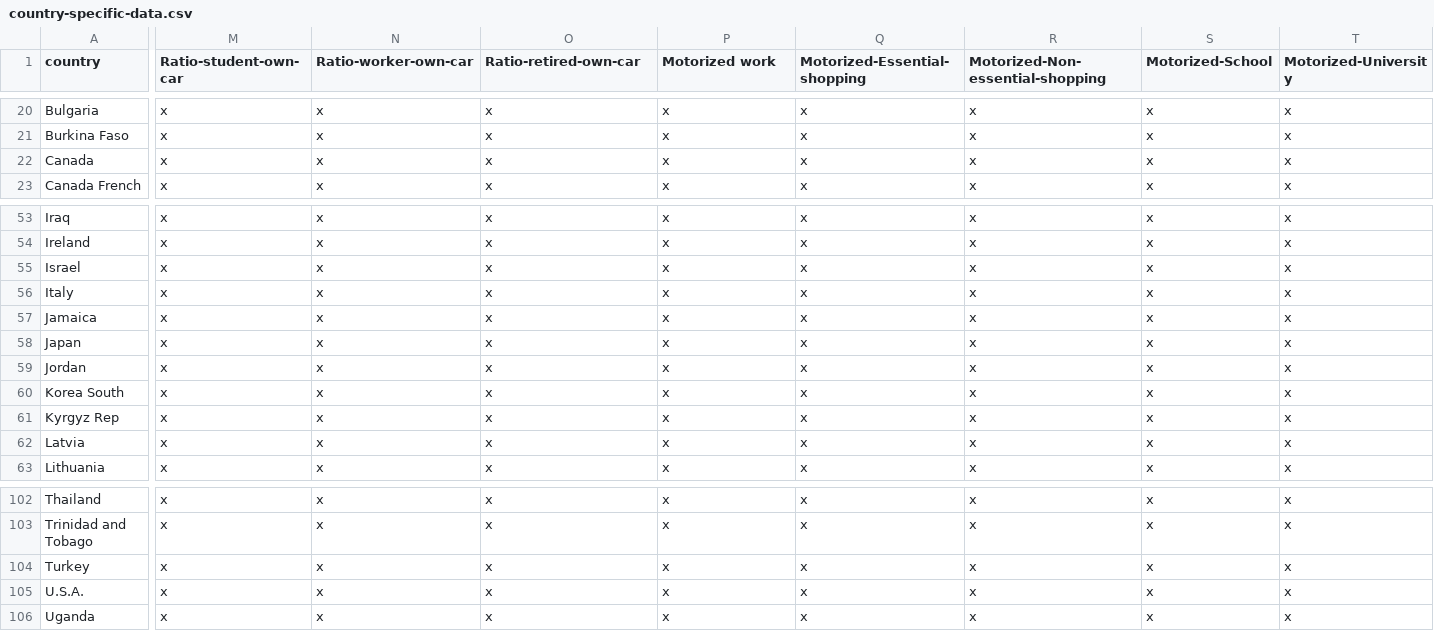
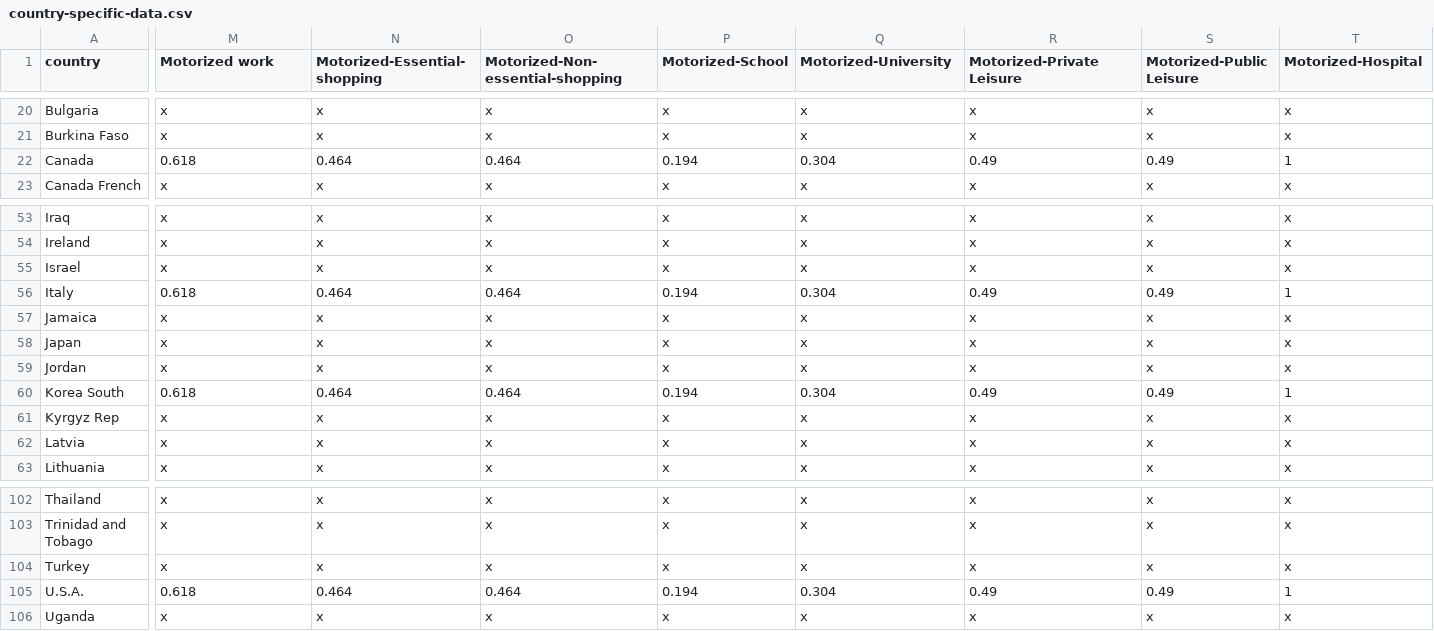
Before and after one commit to lvanhee/COVID-sim, a CSV file: simulation_model/country-specific-data.csv, drawn as a sheet; only a part is shown, gaps mark what is left out; the diff covers the shown part only; the diff names each change by its address in the sheet, - before the commit and + after, or states it on an @@ line.

```diff
--- a/simulation_model/country-specific-data.csv
+++ b/simulation_model/country-specific-data.csv
-M1: Ratio-student-own-car
+M1: Motorized work
-N1: Ratio-worker-own-car
+N1: Motorized-Essential-shopping
-O1: Ratio-retired-own-car
+O1: Motorized-Non-essential-shopping
-P1: Motorized work
+P1: Motorized-School
-Q1: Motorized-Essential-shopping
+Q1: Motorized-University
-R1: Motorized-Non-essential-shopping
+R1: Motorized-Private Leisure
-S1: Motorized-School
+S1: Motorized-Public Leisure
-T1: Motorized-University
+T1: Motorized-Hospital
-M22 (Motorized work): x
+M22 (Motorized work): 0.618
-N22 (Motorized-Essential-shopping): x
+N22 (Motorized-Essential-shopping): 0.464
-O22 (Motorized-Non-essential-shopping): x
+O22 (Motorized-Non-essential-shopping): 0.464
-P22 (Motorized-School): x
+P22 (Motorized-School): 0.194
-Q22 (Motorized-University): x
+Q22 (Motorized-University): 0.304
-R22 (Motorized-Private Leisure): x
+R22 (Motorized-Private Leisure): 0.49
-S22 (Motorized-Public Leisure): x
+S22 (Motorized-Public Leisure): 0.49
-T22 (Motorized-Hospital): x
+T22 (Motorized-Hospital): 1
-M56 (Motorized work): x
+M56 (Motorized work): 0.618
-N56 (Motorized-Essential-shopping): x
+N56 (Motorized-Essential-shopping): 0.464
-O56 (Motorized-Non-essential-shopping): x
+O56 (Motorized-Non-essential-shopping): 0.464
-P56 (Motorized-School): x
+P56 (Motorized-School): 0.194
-Q56 (Motorized-University): x
+Q56 (Motorized-University): 0.304
-R56 (Motorized-Private Leisure): x
+R56 (Motorized-Private Leisure): 0.49
-S56 (Motorized-Public Leisure): x
+S56 (Motorized-Public Leisure): 0.49
-T56 (Motorized-Hospital): x
+T56 (Motorized-Hospital): 1
-M60 (Motorized work): x
+M60 (Motorized work): 0.618
-N60 (Motorized-Essential-shopping): x
+N60 (Motorized-Essential-shopping): 0.464
-O60 (Motorized-Non-essential-shopping): x
+O60 (Motorized-Non-essential-shopping): 0.464
-P60 (Motorized-School): x
+P60 (Motorized-School): 0.194
-Q60 (Motorized-University): x
+Q60 (Motorized-University): 0.304
-R60 (Motorized-Private Leisure): x
+R60 (Motorized-Private Leisure): 0.49
-S60 (Motorized-Public Leisure): x
+S60 (Motorized-Public Leisure): 0.49
-T60 (Motorized-Hospital): x
+T60 (Motorized-Hospital): 1
-M105 (Motorized work): x
+M105 (Motorized work): 0.618
-N105 (Motorized-Essential-shopping): x
+N105 (Motorized-Essential-shopping): 0.464
-O105 (Motorized-Non-essential-shopping): x
+O105 (Motorized-Non-essential-shopping): 0.464
-P105 (Motorized-School): x
+P105 (Motorized-School): 0.194
-Q105 (Motorized-University): x
+Q105 (Motorized-University): 0.304
-R105 (Motorized-Private Leisure): x
+R105 (Motorized-Private Leisure): 0.49
-S105 (Motorized-Public Leisure): x
+S105 (Motorized-Public Leisure): 0.49
-T105 (Motorized-Hospital): x
+T105 (Motorized-Hospital): 1
```
Also changed, not shown: 3 removed columns and 85 edited cells elsewhere in this file, 3 other files.
